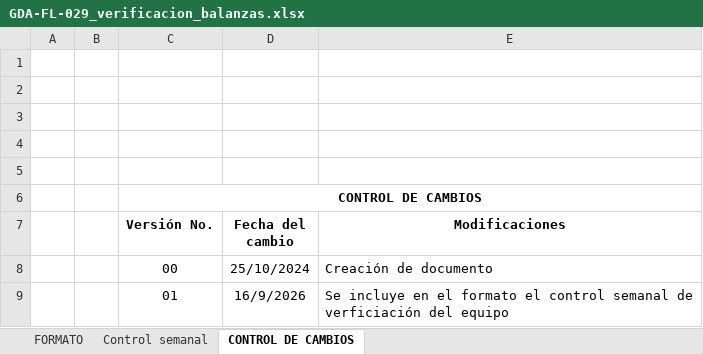
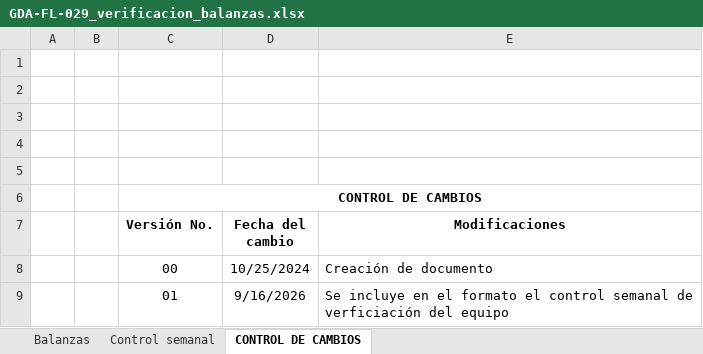
Before and after one commit to nicollcastillo28-tech/app-laboratorio-suelos, an Excel workbook: templates/GDA-FL-029_verificacion_balanzas.xlsx, sheet CONTROL DE CAMBIOS, drawn as a sheet; values as stored, in another font and other column widths than the file's, no borders; the diff names each change by its address in the sheet, - before the commit and + after, or states it on an @@ line.

```diff
--- a/templates/GDA-FL-029_verificacion_balanzas.xlsx (sheet CONTROL DE CAMBIOS)
+++ b/templates/GDA-FL-029_verificacion_balanzas.xlsx (sheet CONTROL DE CAMBIOS)
-sheet tab: FORMATO
+sheet tab: Balanzas
-D8 (Fecha del cambio): 25/10/2024
+D8 (Fecha del cambio): 10/25/2024
-D9 (Fecha del cambio): 16/9/2026
+D9 (Fecha del cambio): 9/16/2026
```
Also changed, not shown: charts or pictures, 5 other files.
